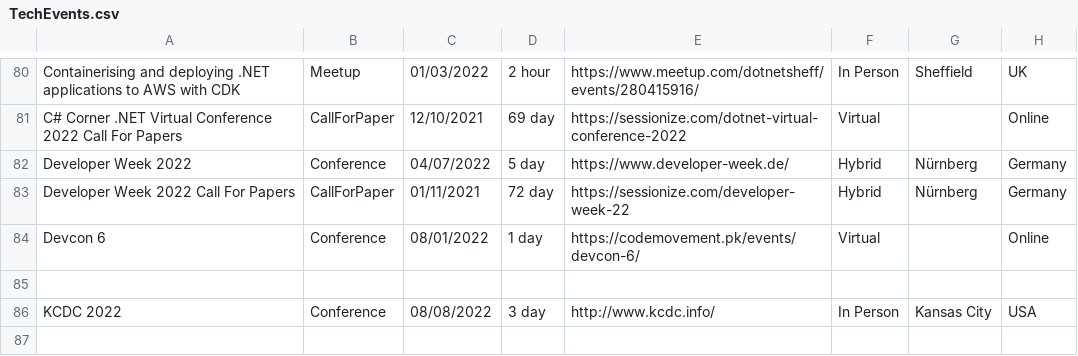
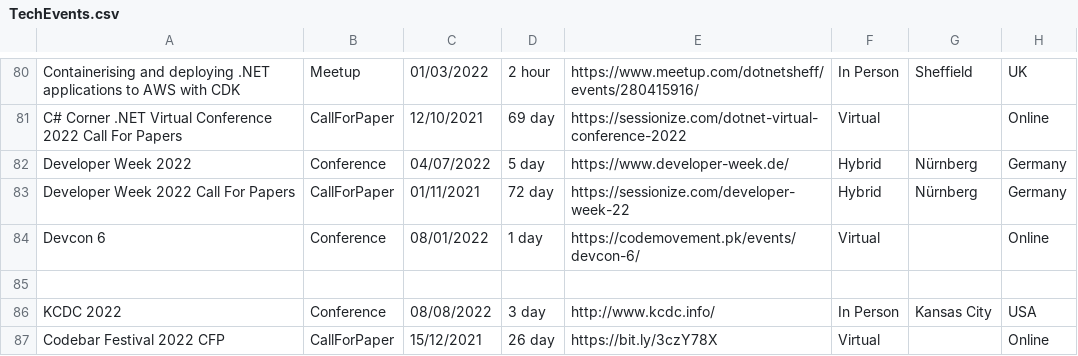
Before and after one commit to Avanade/TechCommunityCalendar, a CSV file: src/TechCommunityCalendar.Solution/TechCommunityCalendar.CoreWebApplication/wwwroot/Data/TechEvents.csv, drawn as a sheet; only a part is shown, gaps mark what is left out; the diff names each change by its address in the sheet, - before the commit and + after, or states it on an @@ line.

Commit message:
Adding event Codebar Festival 2022 CFP to TechEvents.csv

```diff
--- a/src/TechCommunityCalendar.Solution/TechCommunityCalendar.CoreWebApplication/wwwroot/Data/TechEvents.csv
+++ b/src/TechCommunityCalendar.Solution/TechCommunityCalendar.CoreWebApplication/wwwroot/Data/TechEvents.csv
+row 87: Codebar Festival 2022 CFP | CallForPaper | 15/12/2021 | 26 day | https://bit.ly/3czY78X | Virtual |  | Online
```
